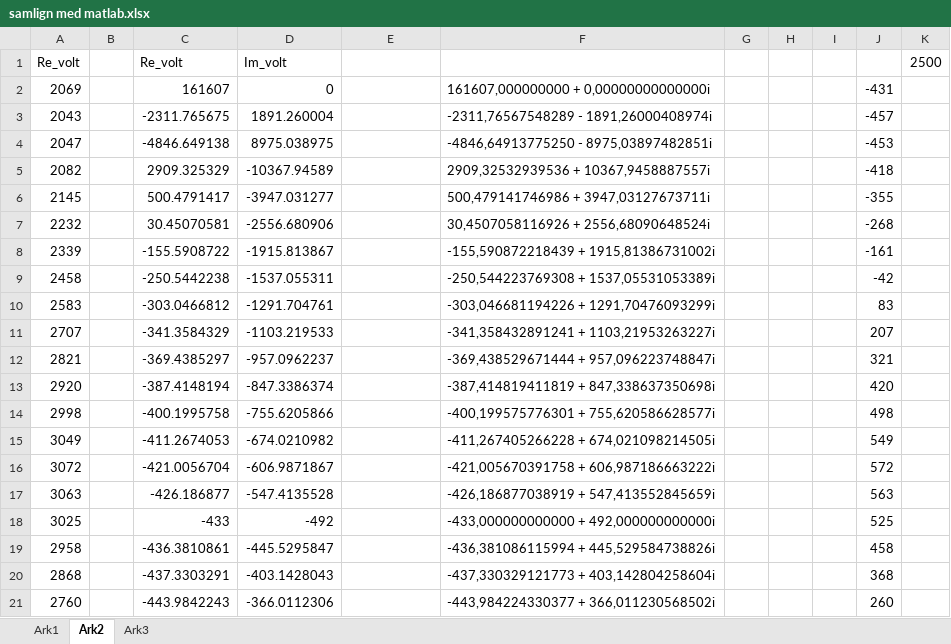
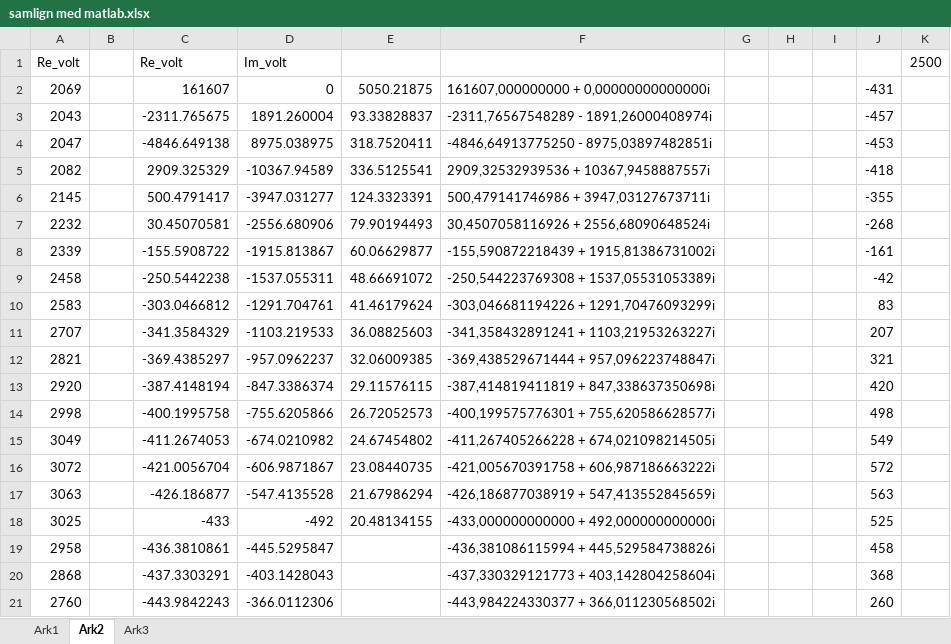
Before and after one commit to Jeppeh90/EE-projekt-4-gruppe-1, an Excel workbook: Maaleenhed/fft/samlign med matlab.xlsx, sheet Ark2, drawn as a sheet; only a part is shown; values as stored, in another font and other column widths than the file's, no borders; the diff names each change by its address in the sheet, - before the commit and + after, or states it on an @@ line.

Commit message:
rettet fft samligning

```diff
--- a/Maaleenhed/fft/samlign med matlab.xlsx (sheet Ark2)
+++ b/Maaleenhed/fft/samlign med matlab.xlsx (sheet Ark2)
-E2: (empty)
+E2: 5050.21875
-E3: (empty)
+E3: 93.33828837
-E4: (empty)
+E4: 318.7520411
-E5: (empty)
+E5: 336.5125541
-E6: (empty)
+E6: 124.3323391
-E7: (empty)
+E7: 79.90194493
-E8: (empty)
+E8: 60.06629877
-E9: (empty)
+E9: 48.66691072
-E10: (empty)
+E10: 41.46179624
-E11: (empty)
+E11: 36.08825603
-E12: (empty)
+E12: 32.06009385
-E13: (empty)
+E13: 29.11576115
-E14: (empty)
+E14: 26.72052573
-E15: (empty)
+E15: 24.67454802
-E16: (empty)
+E16: 23.08440735
-E17: (empty)
+E17: 21.67986294
-E18: (empty)
+E18: 20.48134155
```
